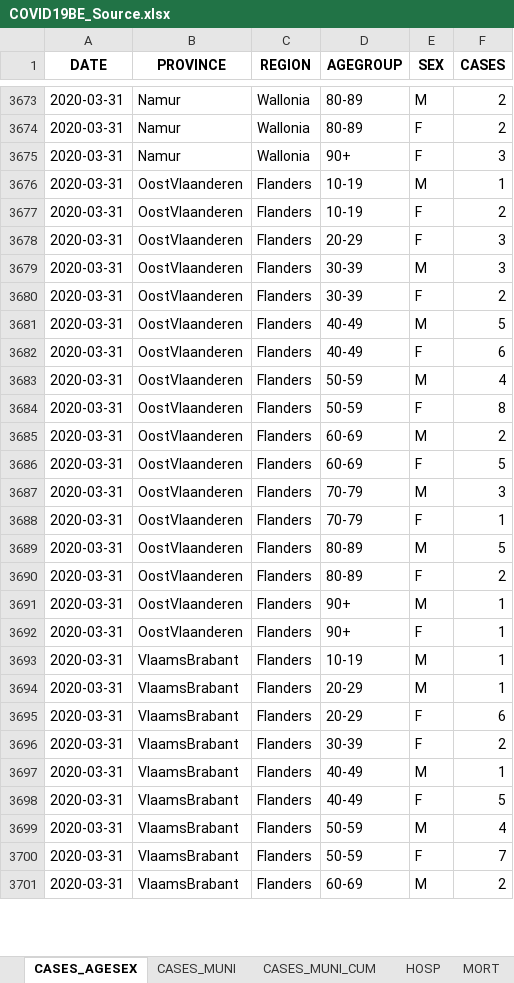
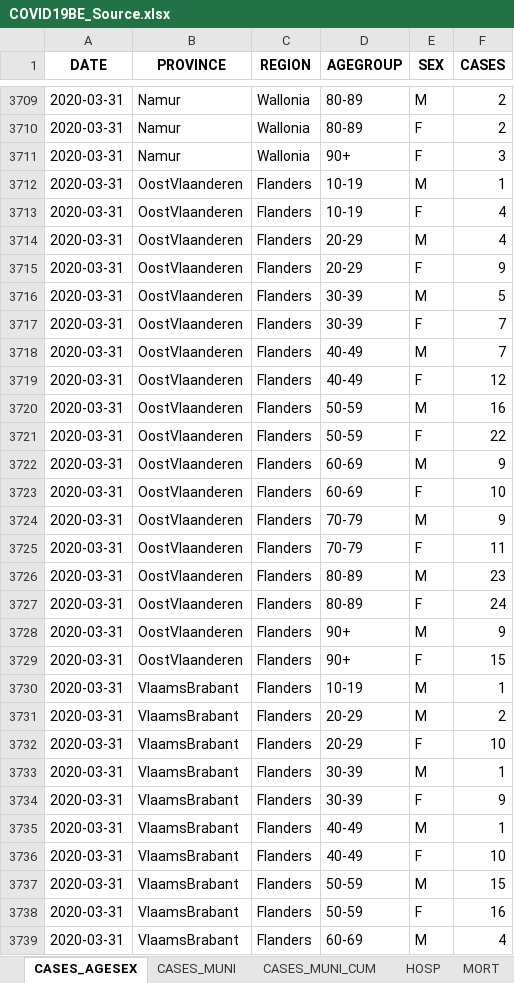
Before and after one commit to Phrytes/COVID19_Sciensano_Belgium, an Excel workbook: Raw/COVID19BE_Source.xlsx, sheet CASES_AGESEX, drawn as a sheet; only a part is shown, gaps mark what is left out; values as stored, in another font and other column widths than the file's, no borders; addresses are those after the commit; the diff covers the shown part only; the diff names each change by its address in the sheet, - before the commit and + after, or states it on an @@ line.

```diff
--- a/Raw/COVID19BE_Source.xlsx (sheet CASES_AGESEX)
+++ b/Raw/COVID19BE_Source.xlsx (sheet CASES_AGESEX)
-F3713 (CASES): 2
+F3713 (CASES): 4
+row 3714: 2020-03-31 | OostVlaanderen | Flanders | 20-29 | M | 4
-F3715 (CASES): 3
+F3715 (CASES): 9
-F3716 (CASES): 3
+F3716 (CASES): 5
-F3717 (CASES): 2
+F3717 (CASES): 7
-F3718 (CASES): 5
+F3718 (CASES): 7
-F3719 (CASES): 6
+F3719 (CASES): 12
-F3720 (CASES): 4
+F3720 (CASES): 16
-F3721 (CASES): 8
+F3721 (CASES): 22
-F3722 (CASES): 2
+F3722 (CASES): 9
-F3723 (CASES): 5
+F3723 (CASES): 10
-F3724 (CASES): 3
+F3724 (CASES): 9
-F3725 (CASES): 1
+F3725 (CASES): 11
-F3726 (CASES): 5
+F3726 (CASES): 23
-F3727 (CASES): 2
+F3727 (CASES): 24
-F3728 (CASES): 1
+F3728 (CASES): 9
-F3729 (CASES): 1
+F3729 (CASES): 15
-F3731 (CASES): 1
+F3731 (CASES): 2
-F3732 (CASES): 6
+F3732 (CASES): 10
+row 3733: 2020-03-31 | VlaamsBrabant | Flanders | 30-39 | M | 1
-F3734 (CASES): 2
+F3734 (CASES): 9
-F3736 (CASES): 5
+F3736 (CASES): 10
-F3737 (CASES): 4
+F3737 (CASES): 15
-F3738 (CASES): 7
+F3738 (CASES): 16
-F3739 (CASES): 2
+F3739 (CASES): 4
```
Also changed, not shown: 186 added rows and 256 edited cells elsewhere in this sheet, sheet CASES_MUNI, sheet CASES_MUNI_CUM, sheet MORT, sheet TESTS, sheet HOSP.
